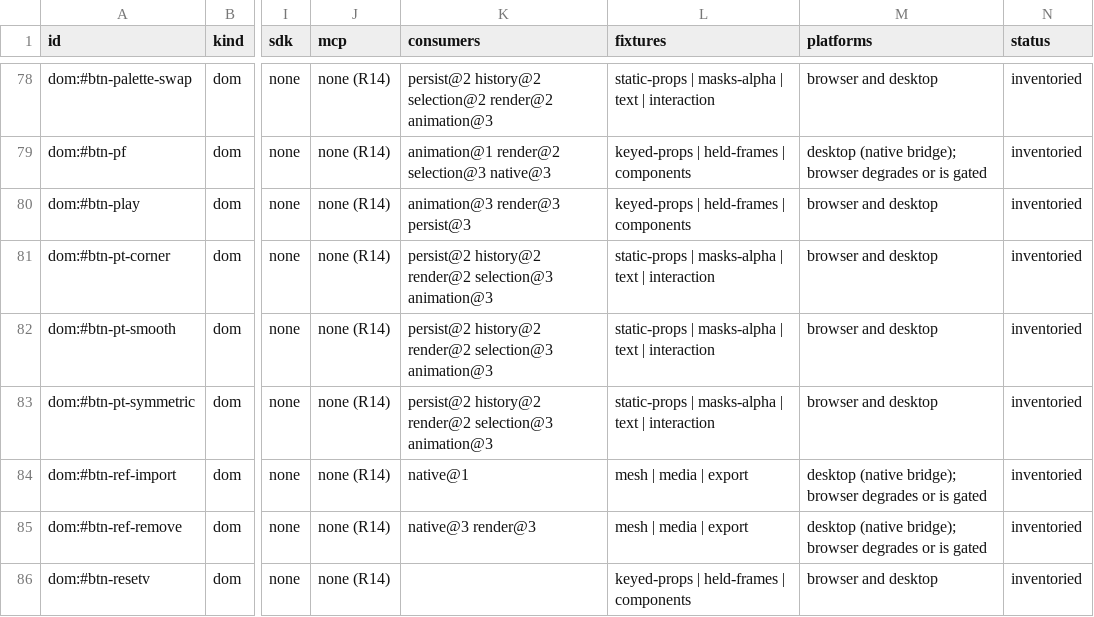
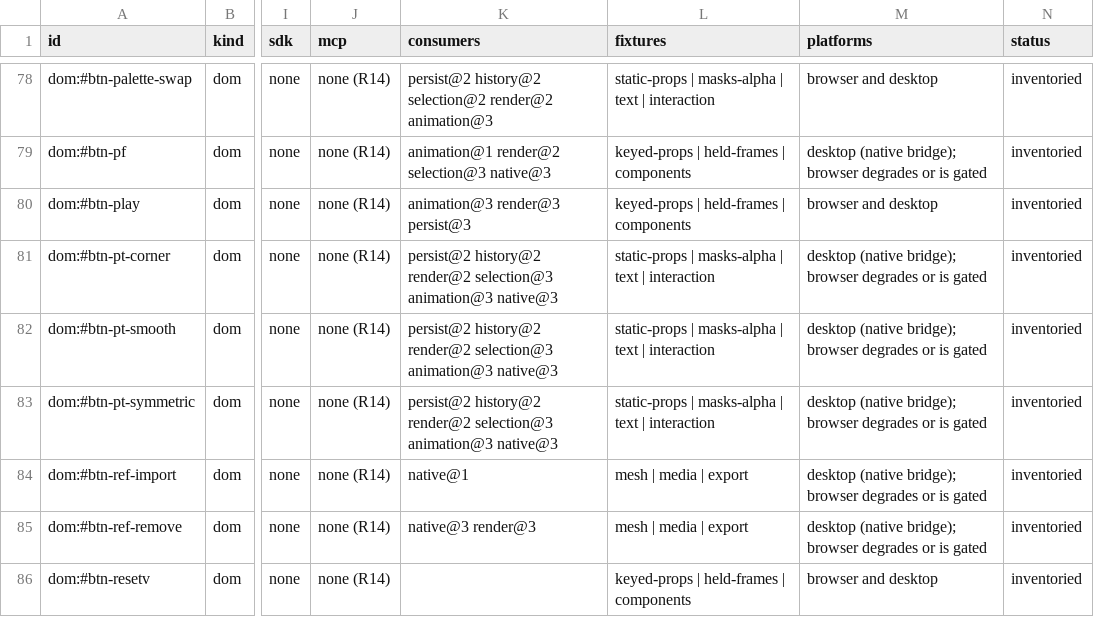
Before and after one commit to mysteropodes/nemo, a CSV file: engineering/inventory/surfaces.csv, drawn as a sheet; only a part is shown, gaps mark what is left out; the diff names each change by its address in the sheet, - before the commit and + after, or states it on an @@ line.

Commit message:
Bound subselect read geometry and refresh source inventory

```diff
--- a/engineering/inventory/surfaces.csv
+++ b/engineering/inventory/surfaces.csv
-K81:K83 (consumers): …selection@3 animation@3
+K81:K83 (consumers): …selection@3 animation@3 native@3
-M81:M83 (platforms): browser and desktop
+M81:M83 (platforms): desktop (native bridge); browser degrades or is gated
```
Also changed, not shown: 3 other files.
